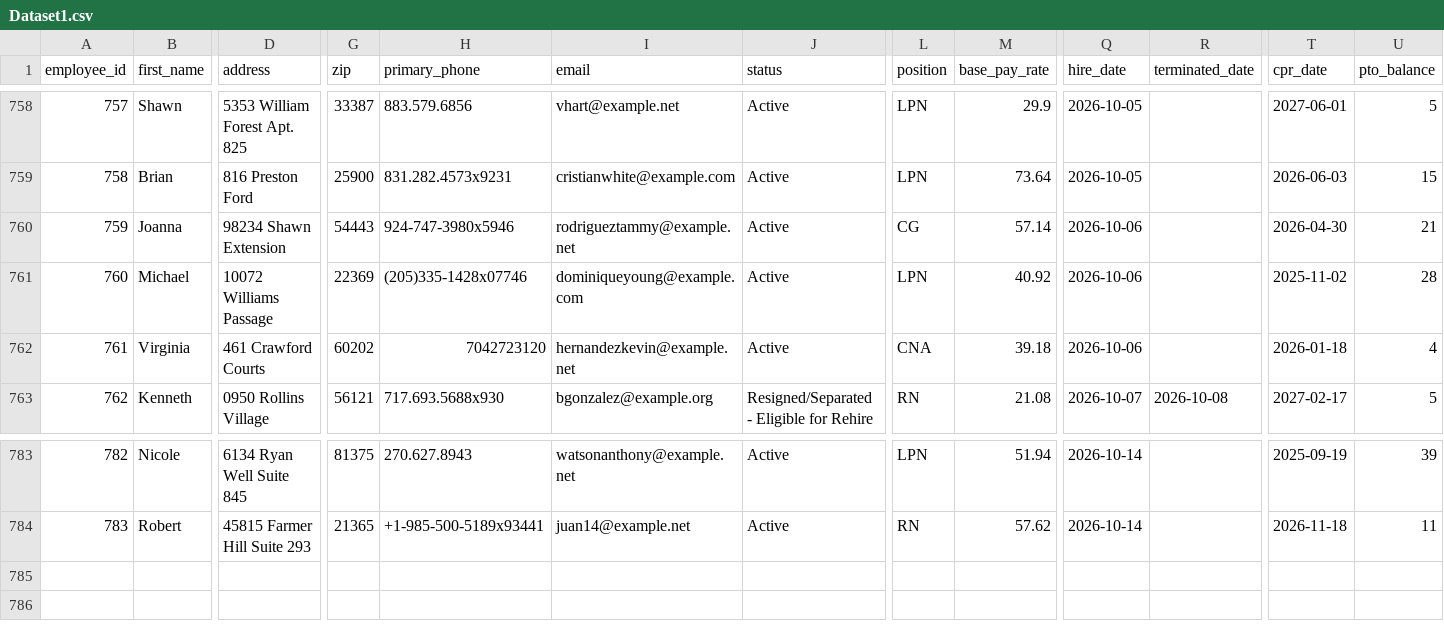
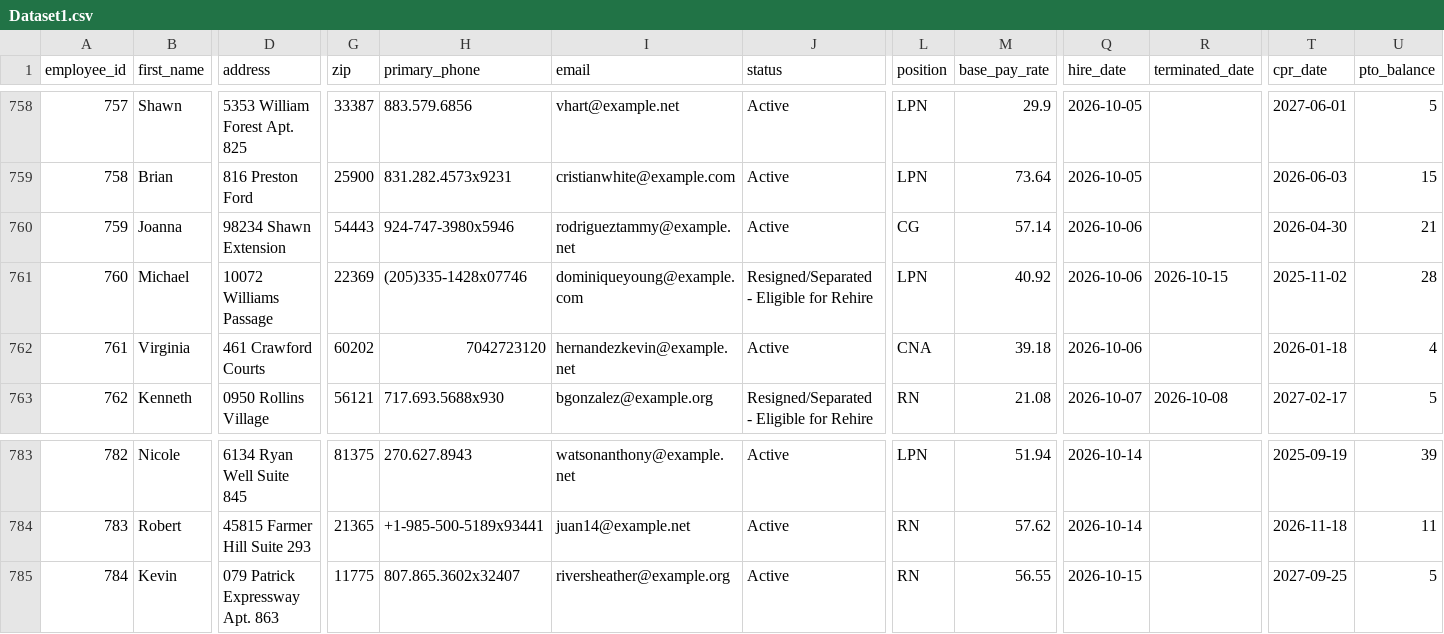
Before and after one commit to uzairnauman/Work_Opportunity_Tax_Credit, a CSV file: Datasets/Dataset1.csv, drawn as a sheet; only a part is shown, gaps mark what is left out; rows hold the shown columns only; the diff names each change by its address in the sheet, - before the commit and + after, or states it on an @@ line.

Commit message:
Automated HR update: Thu Oct 15 10:27:53 UTC 2026

```diff
--- a/Datasets/Dataset1.csv
+++ b/Datasets/Dataset1.csv
-J761 (status): Active
+J761 (status): Resigned/Separated - Eligible for Rehire
-R761 (terminated_date): (empty)
+R761 (terminated_date): 2026-10-15
+row 785: 784 | Kevin | 079 Patrick Expressway Apt. 863 | 11775 | 807.865.3602x32407 | riversheather@example.org | Active | RN | 56.55 | 2026-10-15 |  | 2027-09-25 | 5
```
